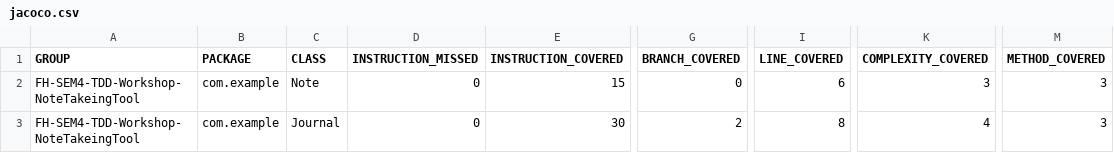
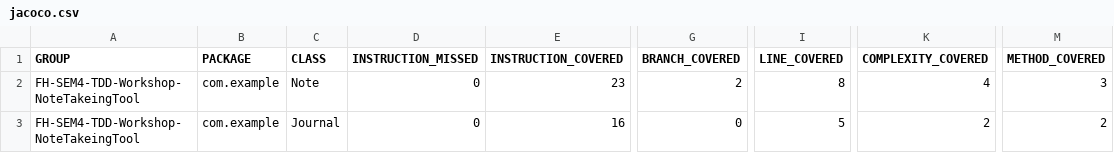
Before and after one commit to Chrono666/FH-SEM4-TDD-Workshop-NoteTakingTool, a CSV file: target/site/jacoco/jacoco.csv, drawn as a sheet; only a part is shown, gaps mark what is left out; the diff names each change by its address in the sheet, - before the commit and + after, or states it on an @@ line.

```diff
--- a/target/site/jacoco/jacoco.csv
+++ b/target/site/jacoco/jacoco.csv
-E2 (INSTRUCTION_COVERED): 15
+E2 (INSTRUCTION_COVERED): 23
-G2 (BRANCH_COVERED): 0
+G2 (BRANCH_COVERED): 2
-I2 (LINE_COVERED): 6
+I2 (LINE_COVERED): 8
-K2 (COMPLEXITY_COVERED): 3
+K2 (COMPLEXITY_COVERED): 4
-E3 (INSTRUCTION_COVERED): 30
+E3 (INSTRUCTION_COVERED): 16
-G3 (BRANCH_COVERED): 2
+G3 (BRANCH_COVERED): 0
-I3 (LINE_COVERED): 8
+I3 (LINE_COVERED): 5
-K3 (COMPLEXITY_COVERED): 4
+K3 (COMPLEXITY_COVERED): 2
-M3 (METHOD_COVERED): 3
+M3 (METHOD_COVERED): 2
```
Also changed, not shown: 28 other files.
